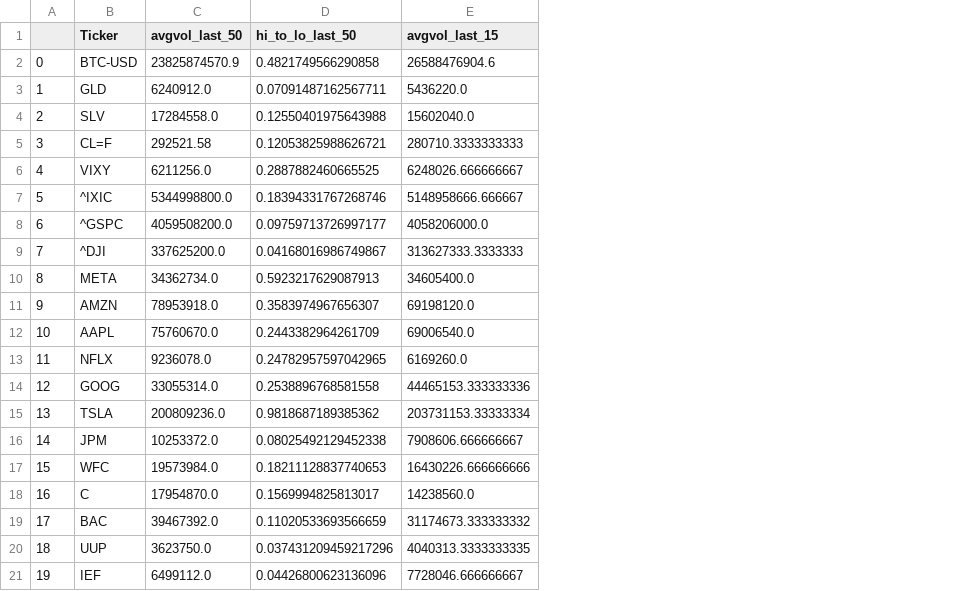
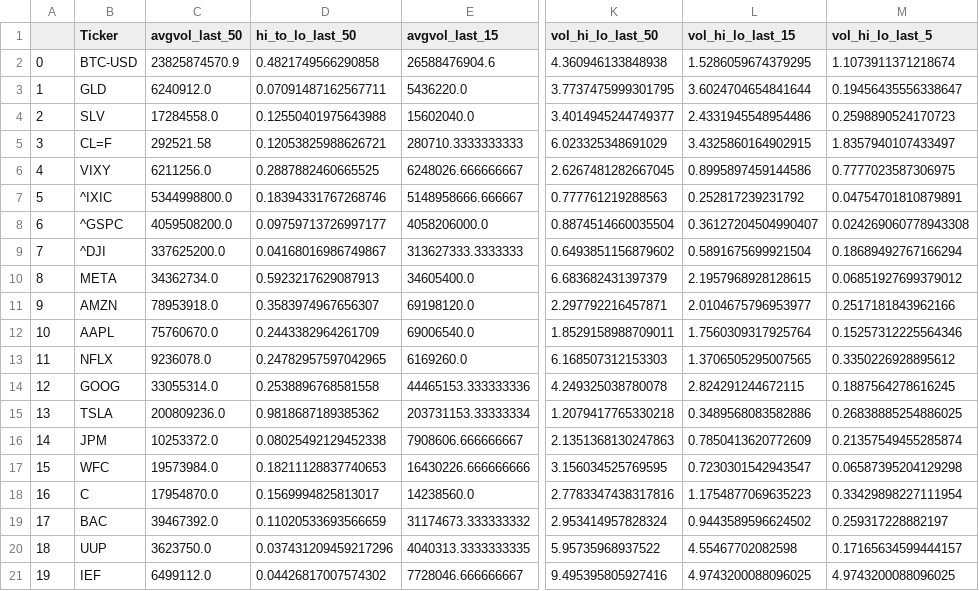
Before and after one commit to zarbin/UTA_Project-4, a CSV file: sandbox/mike/df_class.csv, drawn as a sheet; only a part is shown, gaps mark what is left out; the diff names each change by its address in the sheet, - before the commit and + after, or states it on an @@ line.

```diff
--- a/sandbox/mike/df_class.csv
+++ b/sandbox/mike/df_class.csv
+column K (vol_hi_lo_last_50), rows 2-21: 4.360946133848938 | 3.7737475999301795 | 3.4014945244749377 | 6.023325348691029 | 2.6267481282667045 | 0.777761219288563 | 0.8874514660035504 | 0.6493851156879602 | 6.683682431397379 | 2.297792216457871 | 1.8529158988709011 | 6.168507312153303 | 4.249325038780078 | 1.2079417765330218 | 2.1351368130247863 | 3.156034525769595 | 2.7783347438317816 | 2.953414957828324 | 5.95735968937522 | 9.495395805927416
+column L (vol_hi_lo_last_15), rows 2-21: 1.5286059674379295 | 3.6024704654841644 | 2.4331945548954486 | 3.4325860164902915 | 0.8995897459144586 | 0.252817239231792 | 0.36127204504990407 | 0.5891675699921504 | 2.1957968928128615 | 2.0104675796953977 | 1.7560309317925764 | 1.3706505295007565 | 2.824291244672115 | 0.3489568083582886 | 0.7850413620772609 | 0.7230301542943547 | 1.1754877069635223 | 0.9443589596624502 | 4.55467702082598 | 4.9743200088096025
+column M (vol_hi_lo_last_5), rows 2-21: 1.1073911371218674 | 0.19456435556338647 | 0.2598890524170723 | 1.8357940107433497 | 0.7777023587306975 | 0.04754701810879891 | 0.024269060778943308 | 0.18689492767166294 | 0.06851927699379012 | 0.2517181843962166 | 0.15257312225564346 | 0.3350226928895612 | 0.1887564278616245 | 0.26838885254886025 | 0.21357549455285874 | 0.06587395204129298 | 0.33429898227111954 | 0.259317228882197 | 0.17165634599444157 | 4.9743200088096025
-D21 (hi_to_lo_last_50): 0.04426800623136096
+D21 (hi_to_lo_last_50): 0.04426817007574302
```
Also changed, not shown: sandbox/mike/df_logist.csv, sandbox/mike/df_quant.csv, 25 other files.
